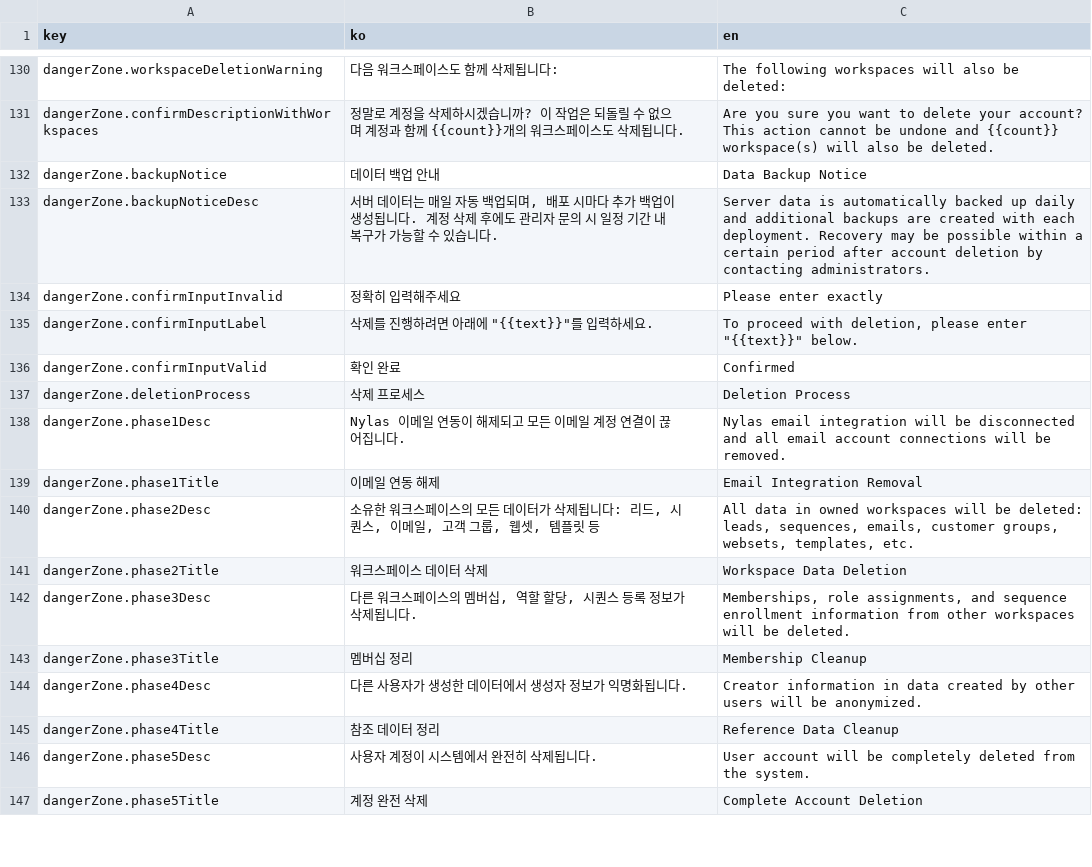
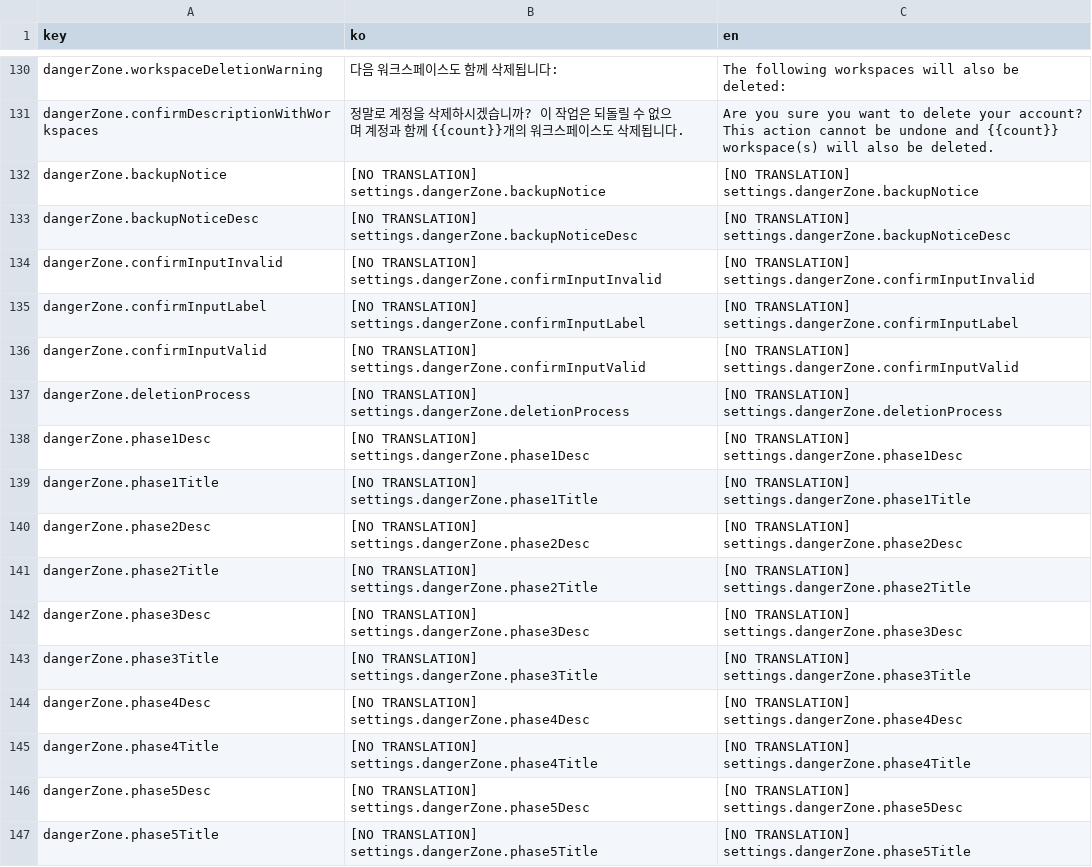
Before and after one commit to iyeaaa/loki-reference-skill, a CSV file: admin/locales/settings.csv, drawn as a sheet; only a part is shown, gaps mark what is left out; the diff covers the shown part only.

Commit message:
feat(sequences): improve campaign creation UI (#398)
- Add scroll support for email steps and step editor panels
- Change default delay days for steps (3/7/10/14 days)
- Compact footer navigation buttons
- Move signature settings to header button with dialog
- Reorganize variables and attachments into 2-column layout below email body
- Fix i18n translation issues
- Add Vite config for monorepo module resolution

```diff
--- a/admin/locales/settings.csv
+++ b/admin/locales/settings.csv
@@ -131,17 +131,17 @@ dangerZone.workspaceDeletionWarning,다음 워크스페이스도 함께 삭제
 dangerZone.confirmDescriptionWithWorkspaces,정말로 계정을 삭제하시겠습니까? 이 작업은 되돌릴 수 없으며 계정과 함께 {{count}}개의 워크스페이스도 삭제됩니다.,Are you sure you want to delete your account? This action cannot be undone and {{count}} workspace(s) will also be deleted.
-dangerZone.backupNotice,데이터 백업 안내,Data Backup Notice
-dangerZone.backupNoticeDesc,"서버 데이터는 매일 자동 백업되며, 배포 시마다 추가 백업이 생성됩니다. 계정 삭제 후에도 관리자 문의 시 일정 기간 내 복구가 가능할 수 있습니다.","Server data is automatically backed up daily and additional backups are created with each deployment. Recovery may be possible within a certain period after account deletion by contacting administrators."
-dangerZone.confirmInputInvalid,정확히 입력해주세요,Please enter exactly
-dangerZone.confirmInputLabel,"삭제를 진행하려면 아래에 ""{{text}}""를 입력하세요.","To proceed with deletion, please enter ""{{text}}"" below."
-dangerZone.confirmInputValid,확인 완료,Confirmed
-dangerZone.deletionProcess,삭제 프로세스,Deletion Process
-dangerZone.phase1Desc,"Nylas 이메일 연동이 해제되고 모든 이메일 계정 연결이 끊어집니다.","Nylas email integration will be disconnected and all email account connections will be removed."
-dangerZone.phase1Title,이메일 연동 해제,Email Integration Removal
-dangerZone.phase2Desc,"소유한 워크스페이스의 모든 데이터가 삭제됩니다: 리드, 시퀀스, 이메일, 고객 그룹, 웹셋, 템플릿 등","All data in owned workspaces will be deleted: leads, sequences, emails, customer groups, websets, templates, etc."
-dangerZone.phase2Title,워크스페이스 데이터 삭제,Workspace Data Deletion
-dangerZone.phase3Desc,"다른 워크스페이스의 멤버십, 역할 할당, 시퀀스 등록 정보가 삭제됩니다.","Memberships, role assignments, and sequence enrollment information from other workspaces will be deleted."
-dangerZone.phase3Title,멤버십 정리,Membership Cleanup
-dangerZone.phase4Desc,다른 사용자가 생성한 데이터에서 생성자 정보가 익명화됩니다.,Creator information in data created by other users will be anonymized.
-dangerZone.phase4Title,참조 데이터 정리,Reference Data Cleanup
-dangerZone.phase5Desc,사용자 계정이 시스템에서 완전히 삭제됩니다.,User account will be completely deleted from the system.
-dangerZone.phase5Title,계정 완전 삭제,Complete Account Deletion
+dangerZone.backupNotice,[NO TRANSLATION] settings.dangerZone.backupNotice,[NO TRANSLATION] settings.dangerZone.backupNotice
+dangerZone.backupNoticeDesc,[NO TRANSLATION] settings.dangerZone.backupNoticeDesc,[NO TRANSLATION] settings.dangerZone.backupNoticeDesc
+dangerZone.confirmInputInvalid,[NO TRANSLATION] settings.dangerZone.confirmInputInvalid,[NO TRANSLATION] settings.dangerZone.confirmInputInvalid
+dangerZone.confirmInputLabel,[NO TRANSLATION] settings.dangerZone.confirmInputLabel,[NO TRANSLATION] settings.dangerZone.confirmInputLabel
+dangerZone.confirmInputValid,[NO TRANSLATION] settings.dangerZone.confirmInputValid,[NO TRANSLATION] settings.dangerZone.confirmInputValid
+dangerZone.deletionProcess,[NO TRANSLATION] settings.dangerZone.deletionProcess,[NO TRANSLATION] settings.dangerZone.deletionProcess
+dangerZone.phase1Desc,[NO TRANSLATION] settings.dangerZone.phase1Desc,[NO TRANSLATION] settings.dangerZone.phase1Desc
+dangerZone.phase1Title,[NO TRANSLATION] settings.dangerZone.phase1Title,[NO TRANSLATION] settings.dangerZone.phase1Title
+dangerZone.phase2Desc,[NO TRANSLATION] settings.dangerZone.phase2Desc,[NO TRANSLATION] settings.dangerZone.phase2Desc
+dangerZone.phase2Title,[NO TRANSLATION] settings.dangerZone.phase2Title,[NO TRANSLATION] settings.dangerZone.phase2Title
+dangerZone.phase3Desc,[NO TRANSLATION] settings.dangerZone.phase3Desc,[NO TRANSLATION] settings.dangerZone.phase3Desc
+dangerZone.phase3Title,[NO TRANSLATION] settings.dangerZone.phase3Title,[NO TRANSLATION] settings.dangerZone.phase3Title
+dangerZone.phase4Desc,[NO TRANSLATION] settings.dangerZone.phase4Desc,[NO TRANSLATION] settings.dangerZone.phase4Desc
+dangerZone.phase4Title,[NO TRANSLATION] settings.dangerZone.phase4Title,[NO TRANSLATION] settings.dangerZone.phase4Title
+dangerZone.phase5Desc,[NO TRANSLATION] settings.dangerZone.phase5Desc,[NO TRANSLATION] settings.dangerZone.phase5Desc
+dangerZone.phase5Title,[NO TRANSLATION] settings.dangerZone.phase5Title,[NO TRANSLATION] settings.dangerZone.phase5Title
```
Also changed, not shown: 1 removed row elsewhere in this file, admin/locales/sequences.csv, 6 other files.
